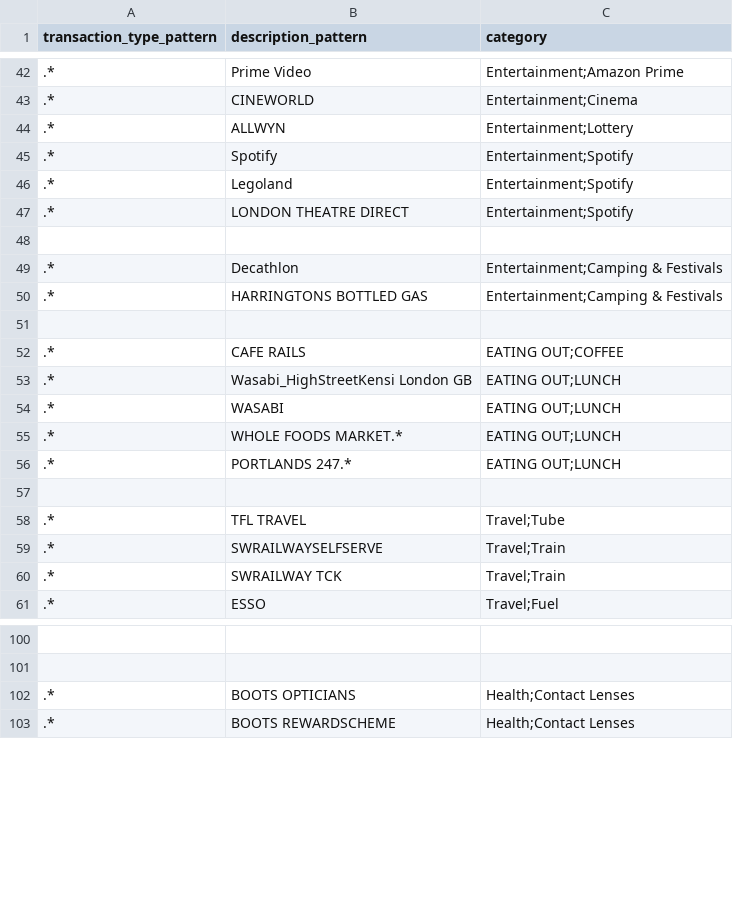
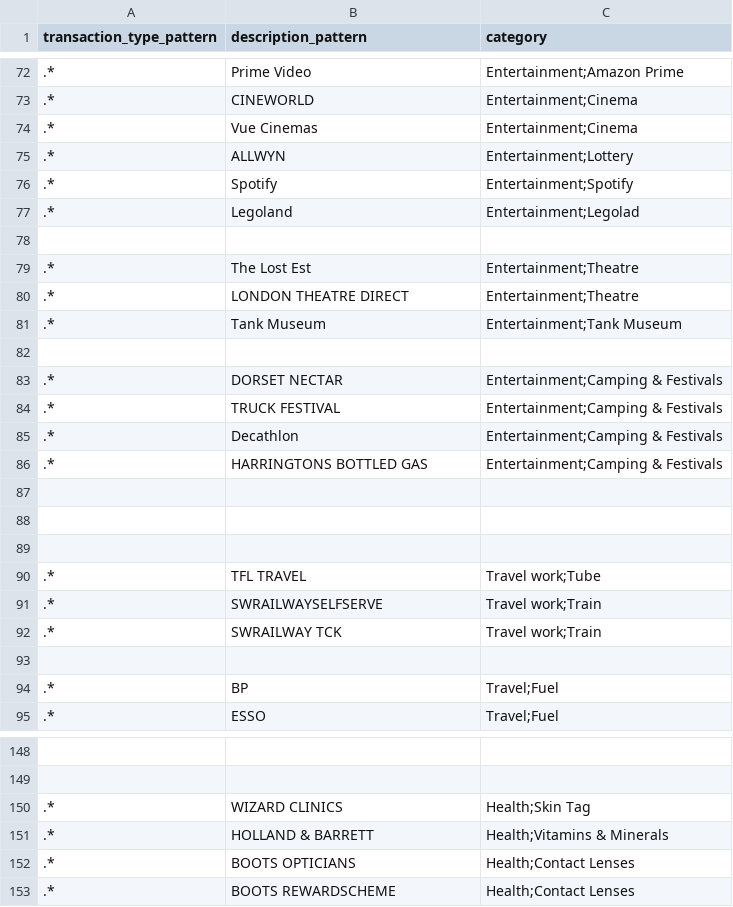
Before and after one commit to flipm1967/BankStatements, a CSV file: new_categories.csv, drawn as a sheet; only a part is shown, gaps mark what is left out; removed rows and columns are numbered as before the commit, all else as after; the diff covers the shown part only; the diff names each change by its address in the sheet, - before the commit and + after, or states it on an @@ line.

Commit message:
Finally a version that works properly with lists

```diff
--- a/new_categories.csv
+++ b/new_categories.csv
+row 74: .* | Vue Cinemas | Entertainment;Cinema
-C77 (category): Entertainment;Spotify
+C77 (category): Entertainment;Legolad
-row 47: .* | LONDON THEATRE DIRECT | Entertainment;Spotify
+row 79: .* | The Lost Est | Entertainment;Theatre
+row 80: .* | LONDON THEATRE DIRECT | Entertainment;Theatre
+row 81: .* | Tank Museum | Entertainment;Tank Museum
+row 82: (empty)
+row 83: .* | DORSET NECTAR | Entertainment;Camping & Festivals
+row 84: .* | TRUCK FESTIVAL | Entertainment;Camping & Festivals
@@ row 52 moved to row 12: .* @@
@@ row 53 moved to row 14: .* @@
@@ row 54 moved to row 15: .* @@
-row 55: .* | WHOLE FOODS MARKET.* | EATING OUT;LUNCH
-row 56: .* | PORTLANDS 247.* | EATING OUT;LUNCH
+row 89: (empty)
-C90 (category): Travel;Tube
+C90 (category): Travel work;Tube
-C91:C92 (category): Travel;Train
+C91:C92 (category): Travel work;Train
+row 93: (empty)
+row 94: .* | BP | Travel;Fuel
+row 150: .* | WIZARD CLINICS | Health;Skin Tag
+row 151: .* | HOLLAND & BARRETT | Health;Vitamins & Minerals
```
Also changed, not shown: 47 added rows elsewhere in this file, 1 other file.
